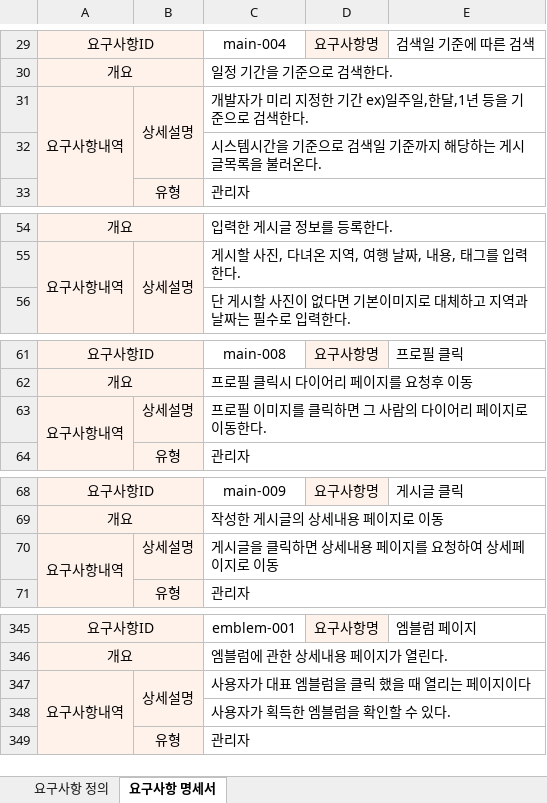
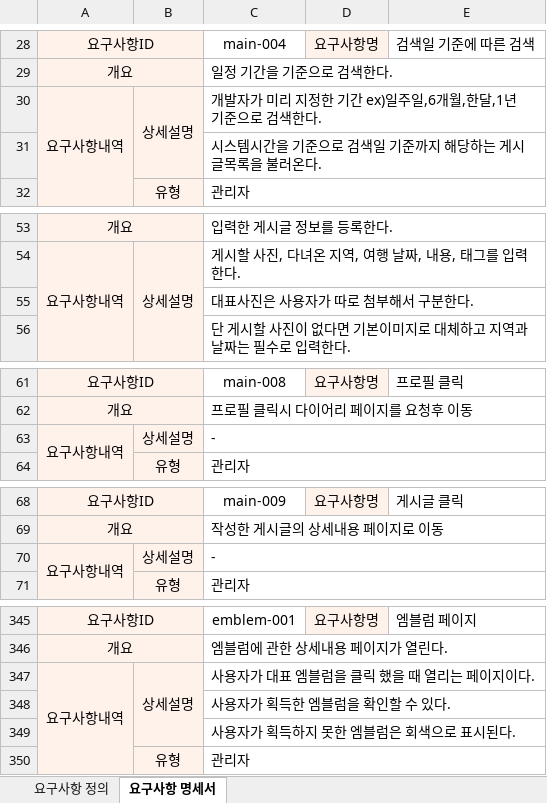
Before and after one commit to ghktjr960/TripDiary, an Excel workbook: TripDiaryDesign/여행다이어리_요구분석정의서.xlsx, sheet 요구사항 명세서, drawn as a sheet; only a part is shown, gaps mark what is left out; values as stored, in another font and other column widths than the file's, no borders; conditional formats not drawn; addresses are those after the commit; the diff covers the shown part only; the diff names each change by its address in the sheet, - before the commit and + after, or states it on an @@ line.

```diff
--- a/TripDiaryDesign/여행다이어리_요구분석정의서.xlsx (sheet 요구사항 명세서)
+++ b/TripDiaryDesign/여행다이어리_요구분석정의서.xlsx (sheet 요구사항 명세서)
-C30: 개발자가 미리 지정한 기간 ex)일주일,한달,1년 등을 기준으로 검색한다.
+C30: 개발자가 미리 지정한 기간 ex)일주일,6개월,한달,1년 기준으로 검색한다.
+row 55:  |  | 대표사진은 사용자가 따로 첨부해서 구분한다.
-C63: 프로필 이미지를 클릭하면 그 사람의 다이어리 페이지로 이동한다.
+C63: -
-C70: 게시글을 클릭하면 상세내용 페이지를 요청하여 상세페이지로 이동
+C70: -
-C347: 사용자가 대표 엠블럼을 클릭 했을 때 열리는 페이지이다
+C347: 사용자가 대표 엠블럼을 클릭 했을 때 열리는 페이지이다.
+row 349:  |  | 사용자가 획득하지 못한 엠블럼은 회색으로 표시된다.
```
Also changed, not shown: 2 added rows, 3 removed rows, 16 edited cells and merged cells elsewhere in this sheet, sheet 요구사항 정의, 1 other file.
